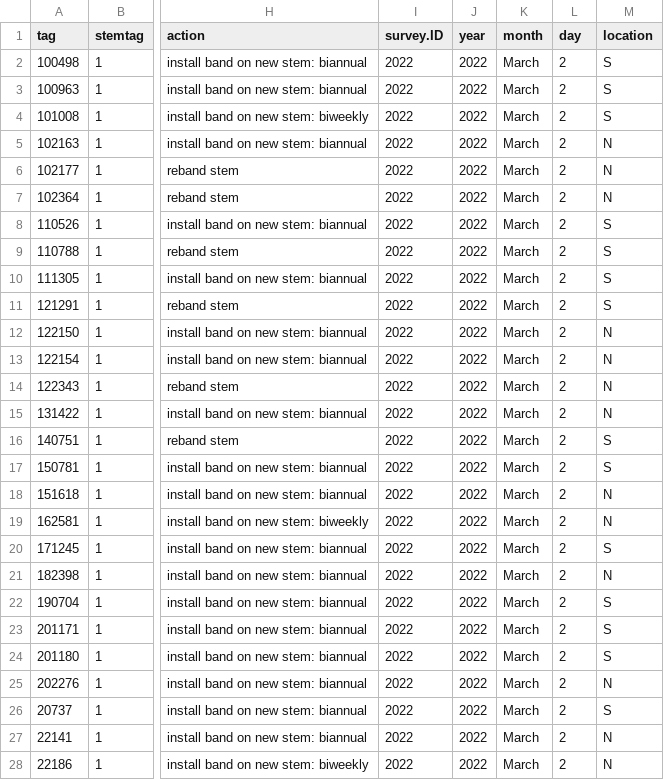
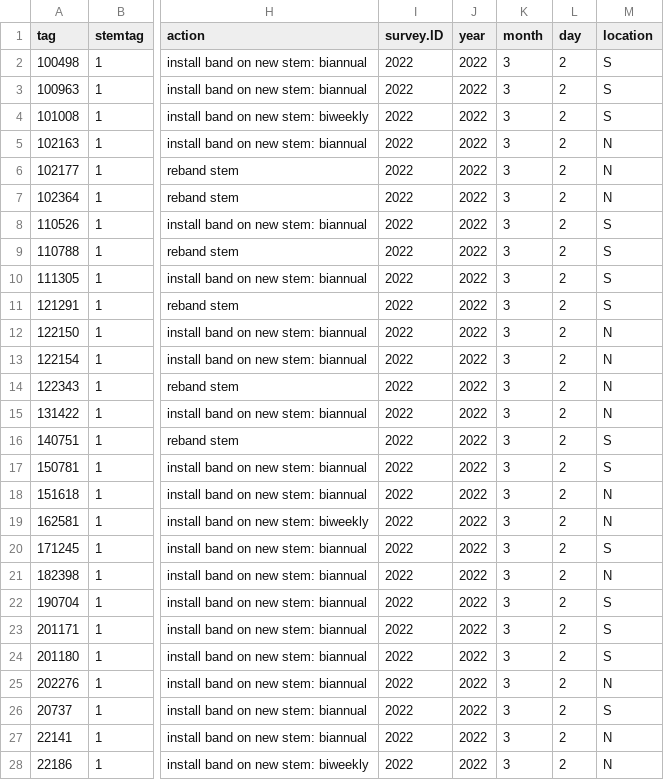
Before and after one commit to SCBI-ForestGEO/Dendrobands, a CSV file: resources/raw_data/2022/data_entry_fix_2022.csv, drawn as a sheet; only a part is shown, gaps mark what is left out; the diff covers the shown part only; the diff names each change by its address in the sheet, - before the commit and + after, or states it on an @@ line.

Commit message:
Change month from char to num

```diff
--- a/resources/raw_data/2022/data_entry_fix_2022.csv
+++ b/resources/raw_data/2022/data_entry_fix_2022.csv
-K2:K28 (month): March
+K2:K28 (month): 3
```
Also changed, not shown: 21 edited cells elsewhere in this file.
